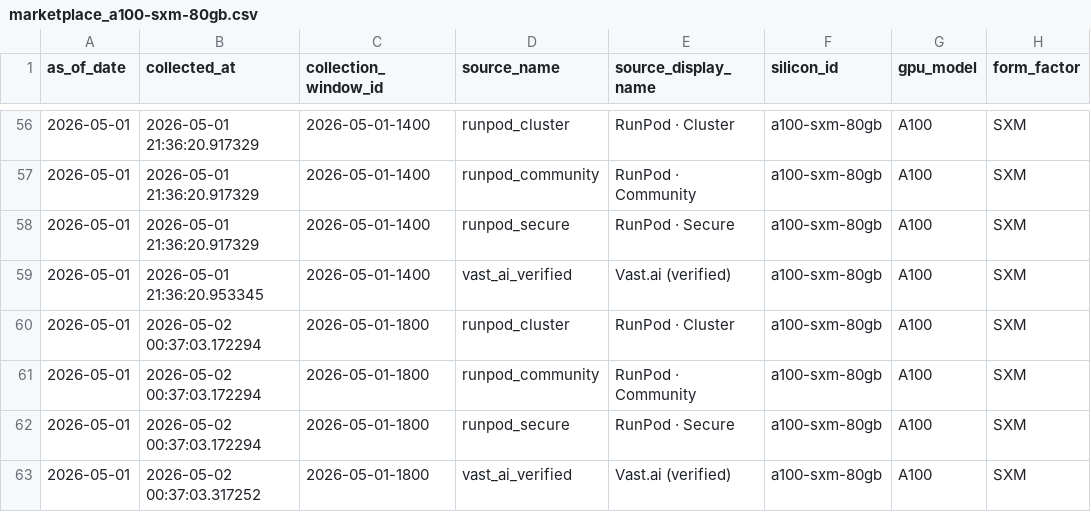
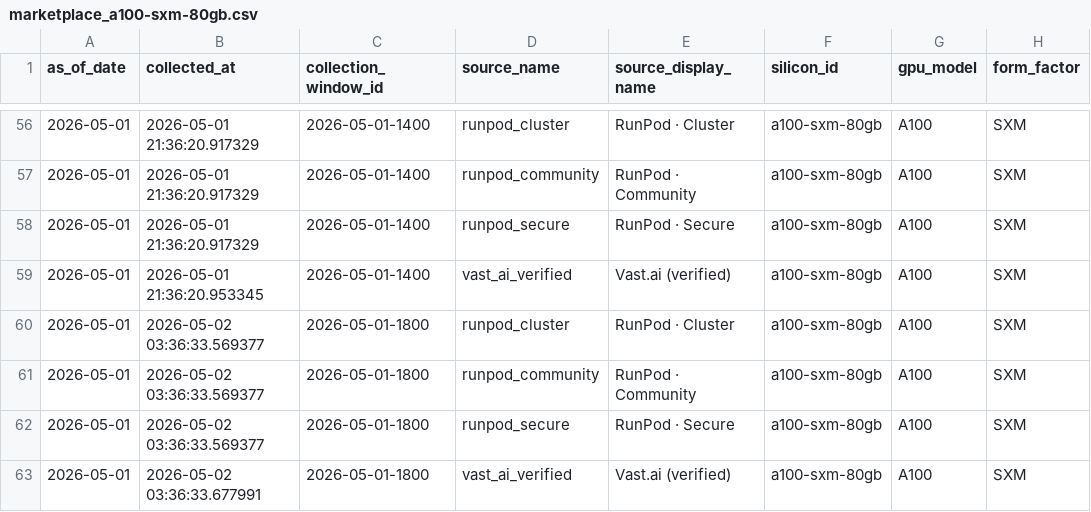
Before and after one commit to ccir-index/ccir-site, a CSV file: public/data/marketplace_a100-sxm-80gb.csv, drawn as a sheet; only a part is shown, gaps mark what is left out; the diff names each change by its address in the sheet, - before the commit and + after, or states it on an @@ line.

Commit message:
data: refresh snapshot to 2026-05-01

```diff
--- a/public/data/marketplace_a100-sxm-80gb.csv
+++ b/public/data/marketplace_a100-sxm-80gb.csv
-B60:B62 (collected_at): 2026-05-02 00:37:03.172294
+B60:B62 (collected_at): 2026-05-02 03:36:33.569377
-B63 (collected_at): 2026-05-02 00:37:03.317252
+B63 (collected_at): 2026-05-02 03:36:33.677991
```
Also changed, not shown: public/data/marketplace_b200-sxm-180gb.csv, public/data/marketplace_h100-sxm-80gb.csv, 1 other file.
